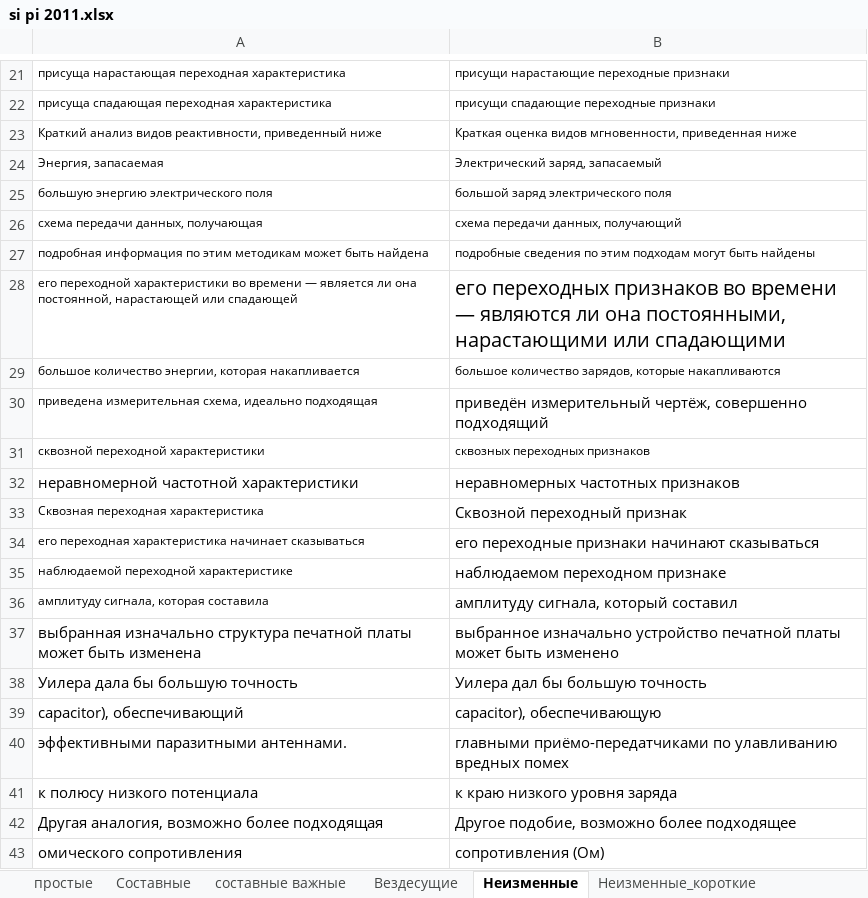
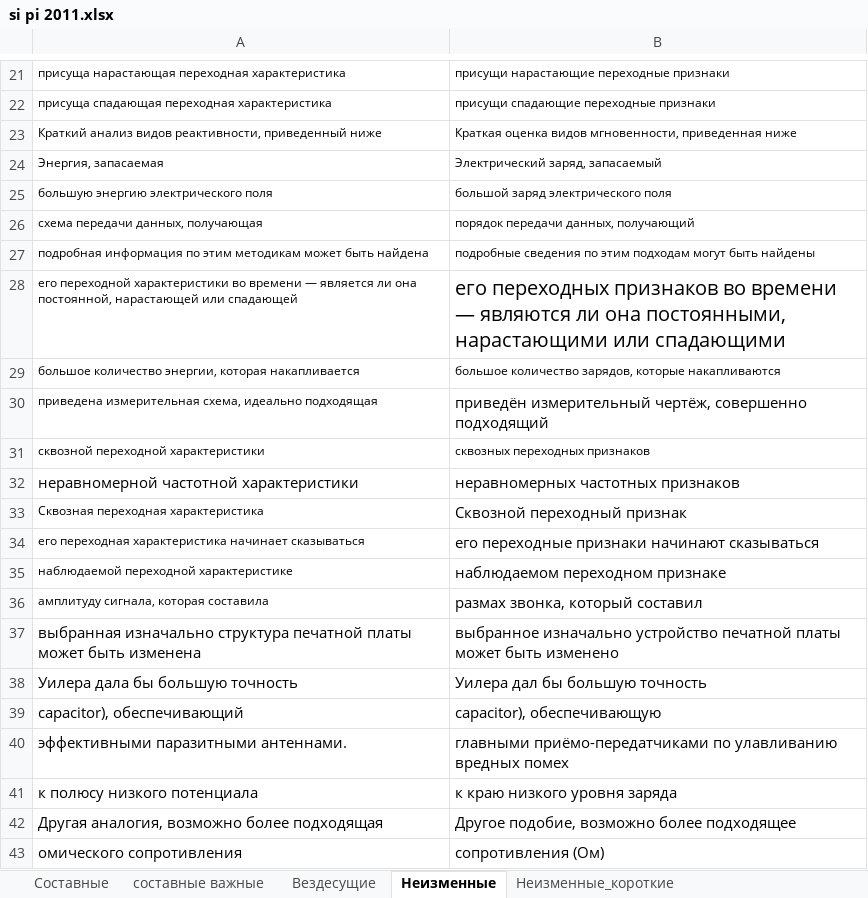
Before and after one commit to AveNRU/text_changer, an Excel workbook: словари/si pi 2011.xlsx, sheet Неизменные, drawn as a sheet; only a part is shown, gaps mark what is left out; values as stored, in another font and other column widths than the file's, no borders; the diff names each change by its address in the sheet, - before the commit and + after, or states it on an @@ line.

Commit message:
+
-Проверки повторных внесений слов через кучи, что значительно ускорило эти шаги и уменьшило общее время выполнения по времени;
-Добавлена проверка вложенности исходных слов (простых) во все другие страницы словаря (целое слово ищет)
* Благодаря этому были случаи что в [словаре-простые слова ] исходные слова были в словах-заменах (так как слова-замены) были много-словными и обычный поиск их не брал. А файлы каждый раз перезаписывались с изменениями
-Добавлена много-поточность для проверок, вывода . Благодаря этому нет ожидания и простоя, в это время производится замена слова в словаре и сохранение книг. Значительно ускорило доступ к файлам итоговым

```diff
--- a/словари/si pi 2011.xlsx (sheet Неизменные)
+++ b/словари/si pi 2011.xlsx (sheet Неизменные)
-sheet tab: простые
-B26: схема передачи данных, получающий
+B26: порядок передачи данных, получающий
-B36: амплитуду сигнала, который составил
+B36: размах звонка, который составил
```
Also changed, not shown: sheet составные важные, sheet Вездесущие, sheet Составные, словари/война.xlsx, словари/шерстобитов.xlsx, 15 other files.
